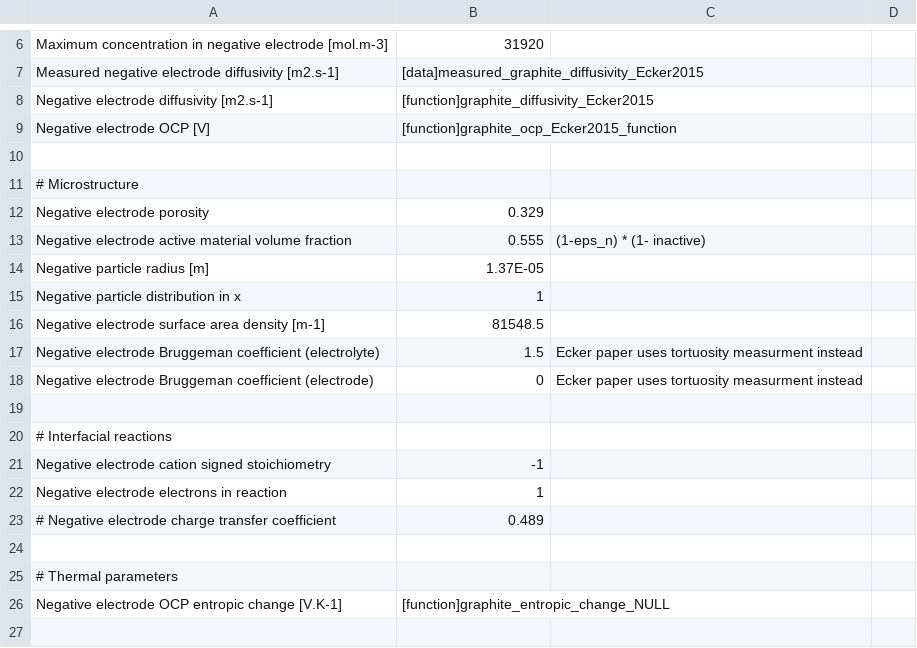
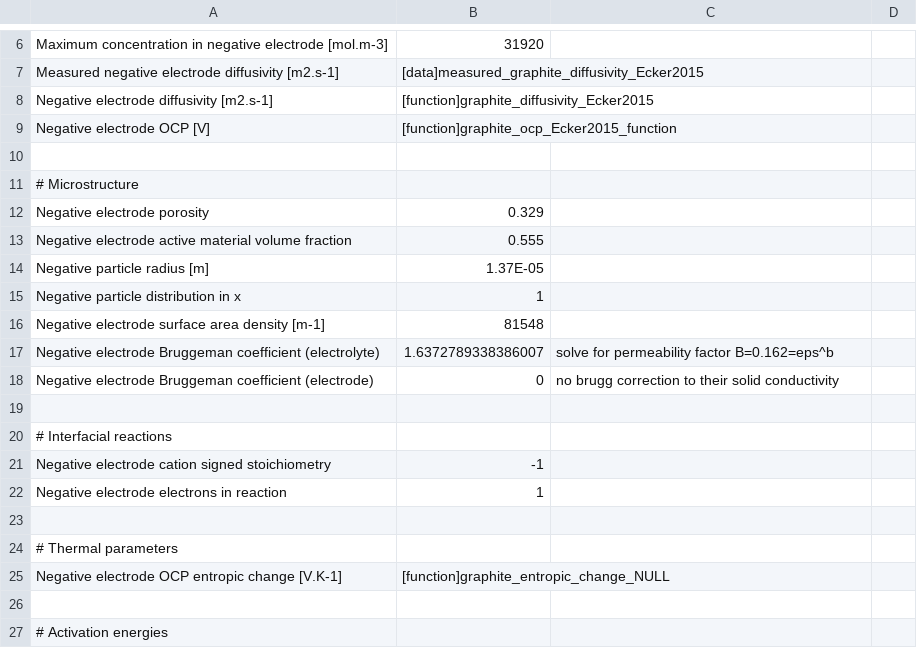
Before and after one commit to zoemcc/PyBaMM, a CSV file: pybamm/input/parameters/lithium-ion/anodes/graphite_Ecker2015/parameters.csv, drawn as a sheet; only a part is shown, gaps mark what is left out; the shorter side is filled out with more unchanged rows.

Commit message:
update params

```diff
--- a/pybamm/input/parameters/lithium-ion/anodes/graphite_Ecker2015/parameters.csv
+++ b/pybamm/input/parameters/lithium-ion/anodes/graphite_Ecker2015/parameters.csv
@@ -12,8 +12,8 @@ Negative electrode OCP [V],[function]graphite_ocp_Ecker2015_function,,
 Negative electrode porosity,0.329,,
-Negative electrode active material volume fraction, 0.555, (1-eps_n) * (1- inactive),
+Negative electrode active material volume fraction, 0.555,,
 Negative particle radius [m],1.37E-05,,
 Negative particle distribution in x,1,,
-Negative electrode surface area density [m-1], 81548.5,,
-Negative electrode Bruggeman coefficient (electrolyte),1.5,Ecker paper uses tortuosity measurment instead,
-Negative electrode Bruggeman coefficient (electrode),0,Ecker paper uses tortuosity measurment instead,
+Negative electrode surface area density [m-1], 81548,,
+Negative electrode Bruggeman coefficient (electrolyte),1.6372789338386007,solve for permeability factor B=0.162=eps^b,
+Negative electrode Bruggeman coefficient (electrode),0,no brugg correction to their solid conductivity,
 ,,,
@@ -22,3 +22,2 @@ Negative electrode cation signed stoichiometry,-1,,
 Negative electrode electrons in reaction,1,,
-# Negative electrode charge transfer coefficient,0.489,,
 ,,,
```
Also changed, not shown: pybamm/input/parameters/lithium-ion/cathodes/LiNiCoO2_Ecker2015/parameters.csv, pybamm/input/parameters/lithium-ion/experiments/1C_discharge_from_full_Ecker2015/parameters.csv, 7 other files.
